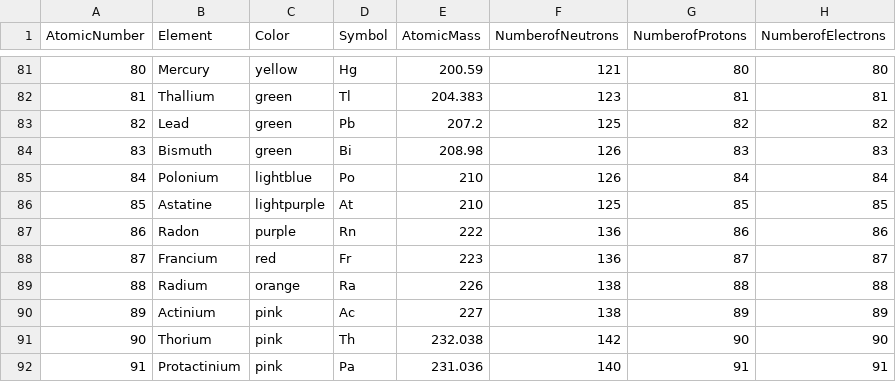
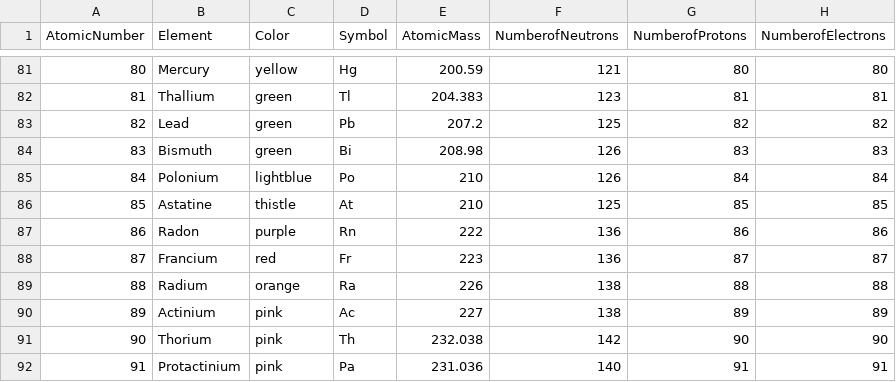
Before and after one commit to kosieram21/small-molecule-vis, a CSV file: public/Periodic_Table_of_Elements.csv, drawn as a sheet; only a part is shown, gaps mark what is left out; the diff covers the shown part only; the diff names each change by its address in the sheet, - before the commit and + after, or states it on an @@ line.

```diff
--- a/public/Periodic_Table_of_Elements.csv
+++ b/public/Periodic_Table_of_Elements.csv
-C86 (Color): lightpurple
+C86 (Color): thistle
```
Also changed, not shown: 1 added row and 5 edited cells elsewhere in this file, public/Bond_Table.csv, 2 other files.
